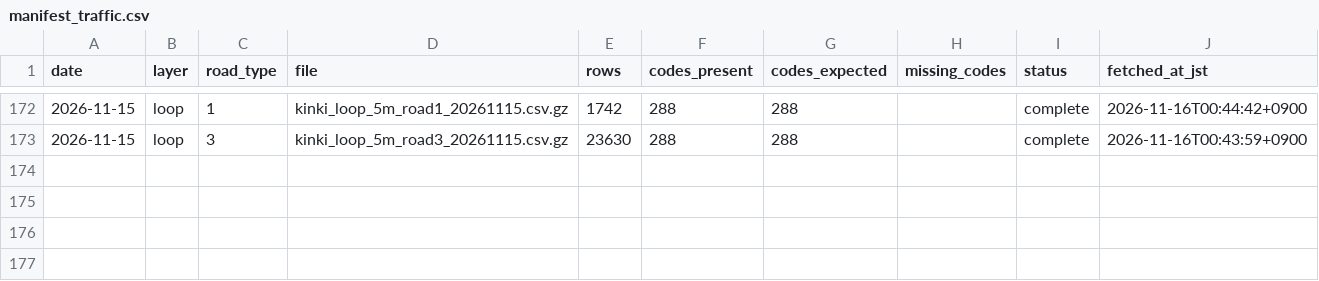
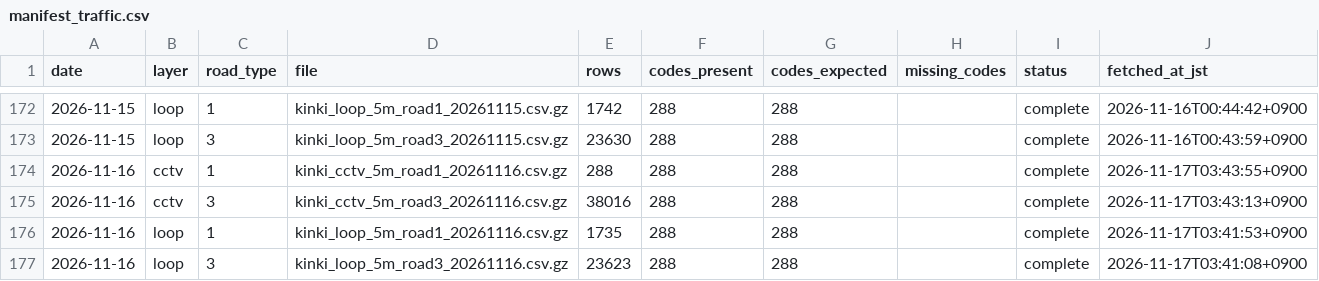
Before and after one commit to nanocurry/kinki-opendata, a CSV file: data/manifest_traffic.csv, drawn as a sheet; only a part is shown, gaps mark what is left out.

```diff
--- a/data/manifest_traffic.csv
+++ b/data/manifest_traffic.csv
@@ -173 +173,5 @@ date,layer,road_type,file,rows,codes_present,codes_expected,missing_codes,status
 2026-11-15,loop,3,kinki_loop_5m_road3_20261115.csv.gz,23630,288,288,,complete,2026-11-16T00:43:59+0900
+2026-11-16,cctv,1,kinki_cctv_5m_road1_20261116.csv.gz,288,288,288,,complete,2026-11-17T03:43:55+0900
+2026-11-16,cctv,3,kinki_cctv_5m_road3_20261116.csv.gz,38016,288,288,,complete,2026-11-17T03:43:13+0900
+2026-11-16,loop,1,kinki_loop_5m_road1_20261116.csv.gz,1735,288,288,,complete,2026-11-17T03:41:53+0900
+2026-11-16,loop,3,kinki_loop_5m_road3_20261116.csv.gz,23623,288,288,,complete,2026-11-17T03:41:08+0900
```
